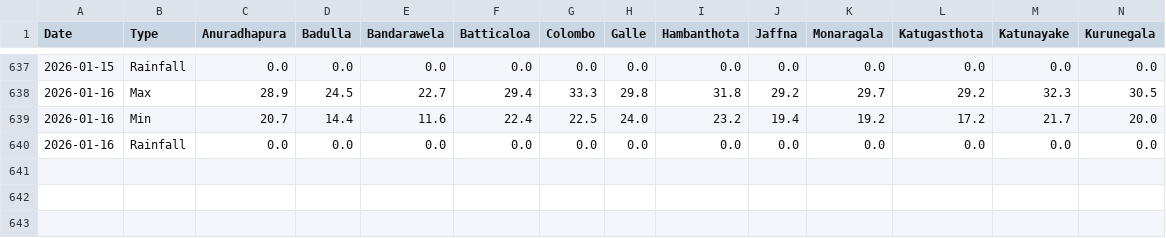
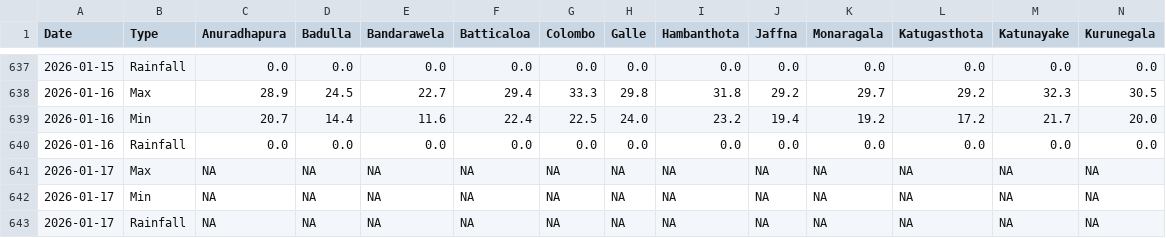
Before and after one commit to FECT-Dev/meteo-weather-bot-test, a CSV file: weather_summary.csv, drawn as a sheet; only a part is shown, gaps mark what is left out; rows hold the shown columns only; the diff names each change by its address in the sheet, - before the commit and + after, or states it on an @@ line.

```diff
--- a/weather_summary.csv
+++ b/weather_summary.csv
+row 641: 2026-01-17 | Max | NA | NA | NA | NA | NA | NA | NA | NA | NA | NA | NA | NA
+row 642: 2026-01-17 | Min | NA | NA | NA | NA | NA | NA | NA | NA | NA | NA | NA | NA
+row 643: 2026-01-17 | Rainfall | NA | NA | NA | NA | NA | NA | NA | NA | NA | NA | NA | NA
```
Also changed, not shown: 1 other file.
